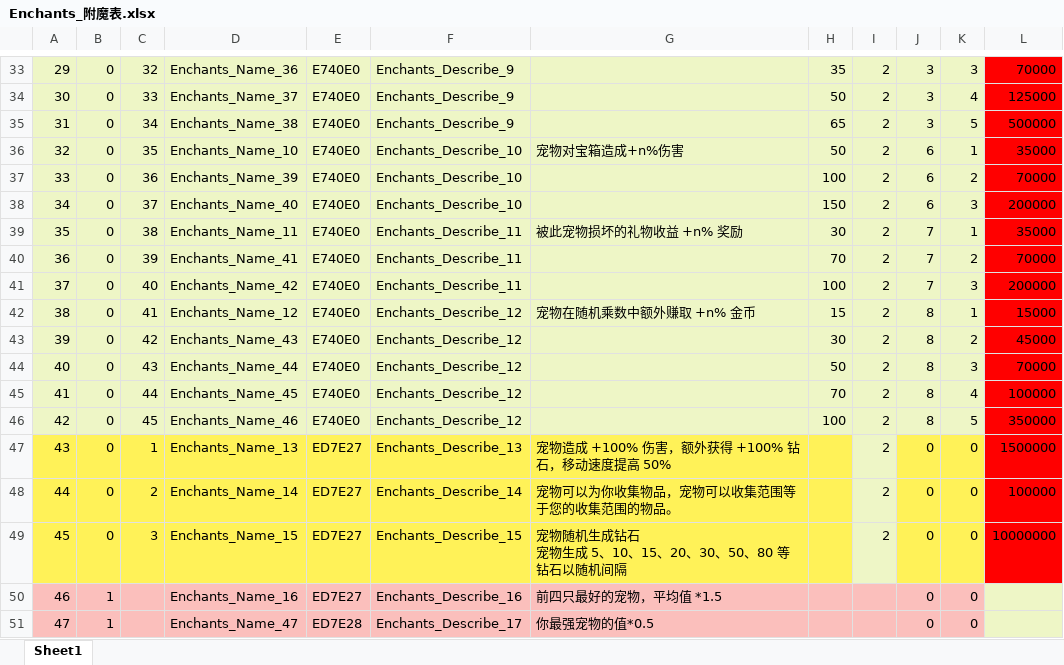
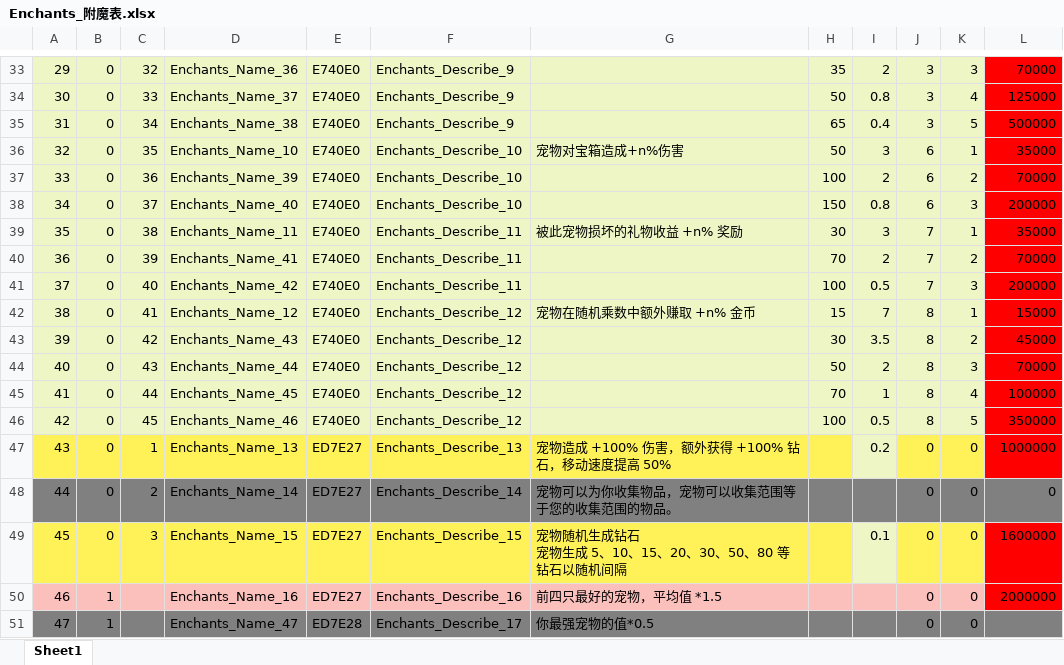
Before and after one commit to mobox-lab/dragonverse, an Excel workbook: pet-simulator/Excel/Enchants_附魔表.xlsx, sheet Sheet1, drawn as a sheet; only a part is shown, gaps mark what is left out; values as stored, in another font and other column widths than the file's, no borders; the diff covers the shown part only; the diff names each change by its address in the sheet, - before the commit and + after, or states it on an @@ line.

```diff
--- a/pet-simulator/Excel/Enchants_附魔表.xlsx (sheet Sheet1)
+++ b/pet-simulator/Excel/Enchants_附魔表.xlsx (sheet Sheet1)
-I34: 2
+I34: 0.8
-I35: 2
+I35: 0.4
-I36: 2
+I36: 3
-I38: 2
+I38: 0.8
-I39: 2
+I39: 3
-I41: 2
+I41: 0.5
-I42: 2
+I42: 7
-I43: 2
+I43: 3.5
-I45: 2
+I45: 1
-I46: 2
+I46: 0.5
-I47: 2
+I47: 0.2
-L47: 1500000
+L47: 1000000
-A48:H48 fill: #FFF258
+A48:H48 fill: #808080
-I48: 2
+I48: (empty)
-I48 fill: #EEF6C6
+I48 fill: #808080
-J48:K48 fill: #FFF258
+J48:K48 fill: #808080
-L48: 100000
+L48: 0
-L48 fill: #FF0000
+L48 fill: #808080
-I49: 2
+I49: 0.1
-L49: 10000000
+L49: 1600000
-L50: (empty)
+L50: 2000000
-L50 fill: #EEF6C6
+L50 fill: #FF0000
-A51:K51 fill: #FBBFBC
+A51:K51 fill: #808080
-L51 fill: #EEF6C6
+L51 fill: #808080
```
Also changed, not shown: 23 edited cells and cell formats elsewhere in this sheet, pet-simulator/Excel/EnchantCost_附魔花费表.xlsx, 4 other files.
